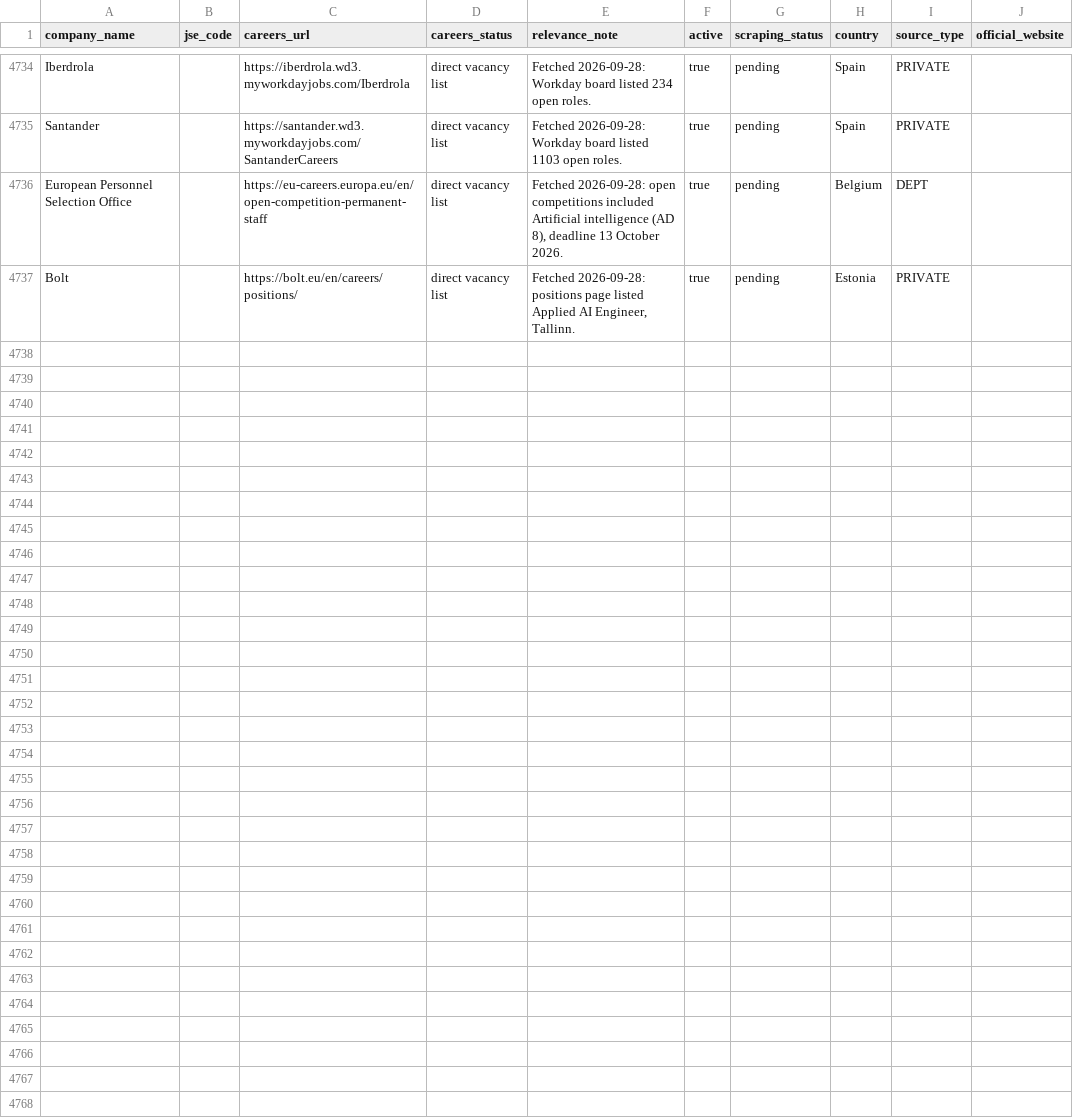
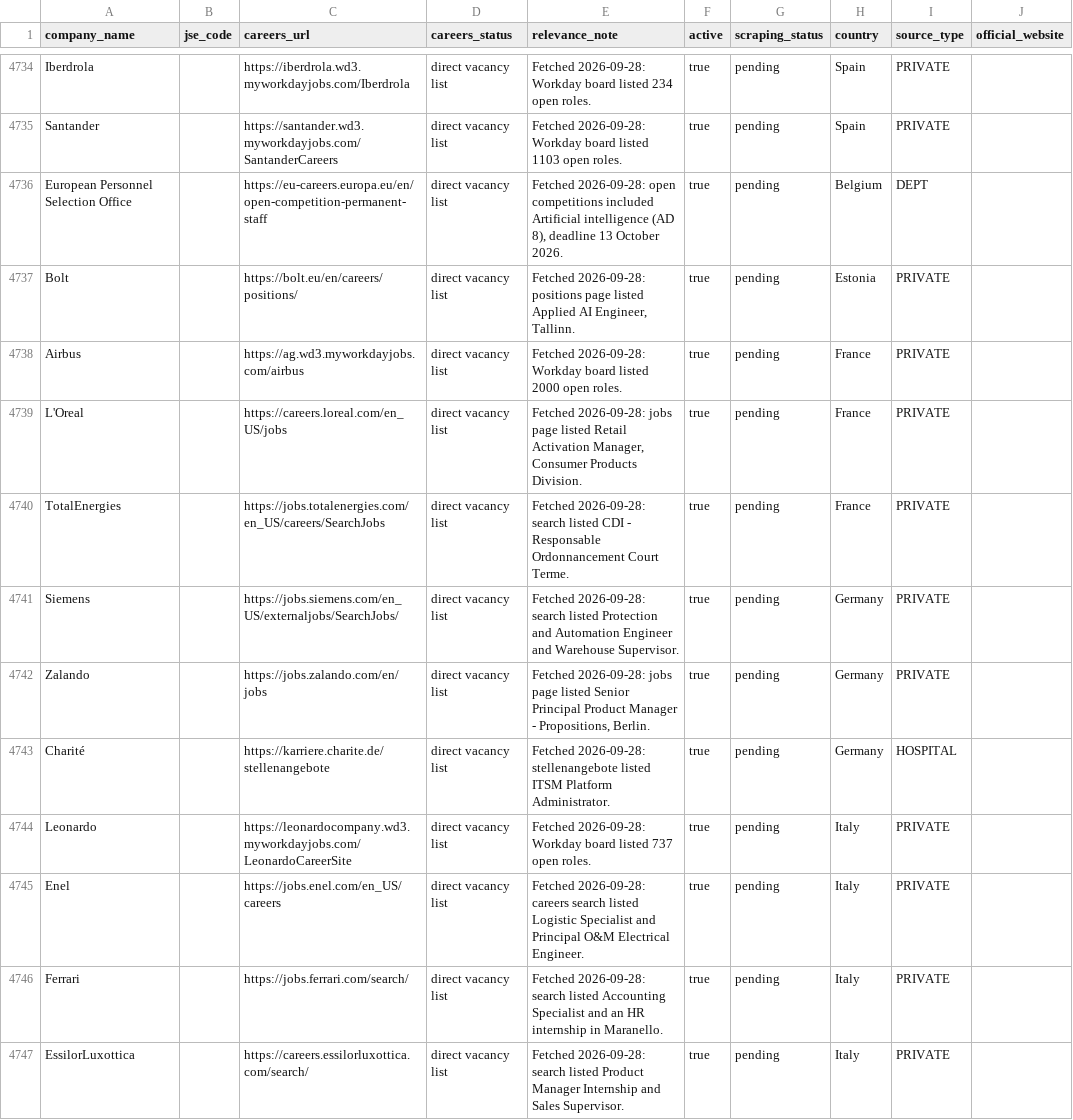
Before and after one commit to Hexmagistus/sospana-sonke, a CSV file: backend/seed/company_database_import.csv, drawn as a sheet; only a part is shown, gaps mark what is left out; the diff covers the shown part only; the diff names each change by its address in the sheet, - before the commit and + after, or states it on an @@ line.

```diff
--- a/backend/seed/company_database_import.csv
+++ b/backend/seed/company_database_import.csv
+row 4738: Airbus |  | https://ag.wd3.myworkdayjobs.com/airbus | direct vacancy list | Fetched 2026-09-28: Workday board listed 2000 open roles. | true | pending | France | PRIVATE
+row 4739: L'Oreal |  | https://careers.loreal.com/en_US/jobs | direct vacancy list | Fetched 2026-09-28: jobs page listed Retail Activation Manager, Consumer Products Division. | true | pending | France | PRIVATE
+row 4740: TotalEnergies |  | https://jobs.totalenergies.com/en_US/careers/SearchJobs | direct vacancy list | Fetched 2026-09-28: search listed CDI - Responsable Ordonnancement Court Terme. | true | pending | France | PRIVATE
+row 4741: Siemens |  | https://jobs.siemens.com/en_US/externaljobs/SearchJobs/ | direct vacancy list | Fetched 2026-09-28: search listed Protection and Automation Engineer and Warehouse Supervisor. | true | pending | Germany | PRIVATE
+row 4742: Zalando |  | https://jobs.zalando.com/en/jobs | direct vacancy list | Fetched 2026-09-28: jobs page listed Senior Principal Product Manager - Propositions, Berlin. | true | pending | Germany | PRIVATE
+row 4743: Charité |  | https://karriere.charite.de/stellenangebote | direct vacancy list | Fetched 2026-09-28: stellenangebote listed ITSM Platform Administrator. | true | pending | Germany | HOSPITAL
+row 4744: Leonardo |  | https://leonardocompany.wd3.myworkdayjobs.com/LeonardoCareerSite | direct vacancy list | Fetched 2026-09-28: Workday board listed 737 open roles. | true | pending | Italy | PRIVATE
+row 4745: Enel |  | https://jobs.enel.com/en_US/careers | direct vacancy list | Fetched 2026-09-28: careers search listed Logistic Specialist and Principal O&M Electrical Engineer. | true | pending | Italy | PRIVATE
+row 4746: Ferrari |  | https://jobs.ferrari.com/search/ | direct vacancy list | Fetched 2026-09-28: search listed Accounting Specialist and an HR internship in Maranello. | true | pending | Italy | PRIVATE
+row 4747: EssilorLuxottica |  | https://careers.essilorluxottica.com/search/ | direct vacancy list | Fetched 2026-09-28: search listed Product Manager Internship and Sales Supervisor. | true | pending | Italy | PRIVATE
```
Also changed, not shown: 9 added rows elsewhere in this file, 3 other files.
